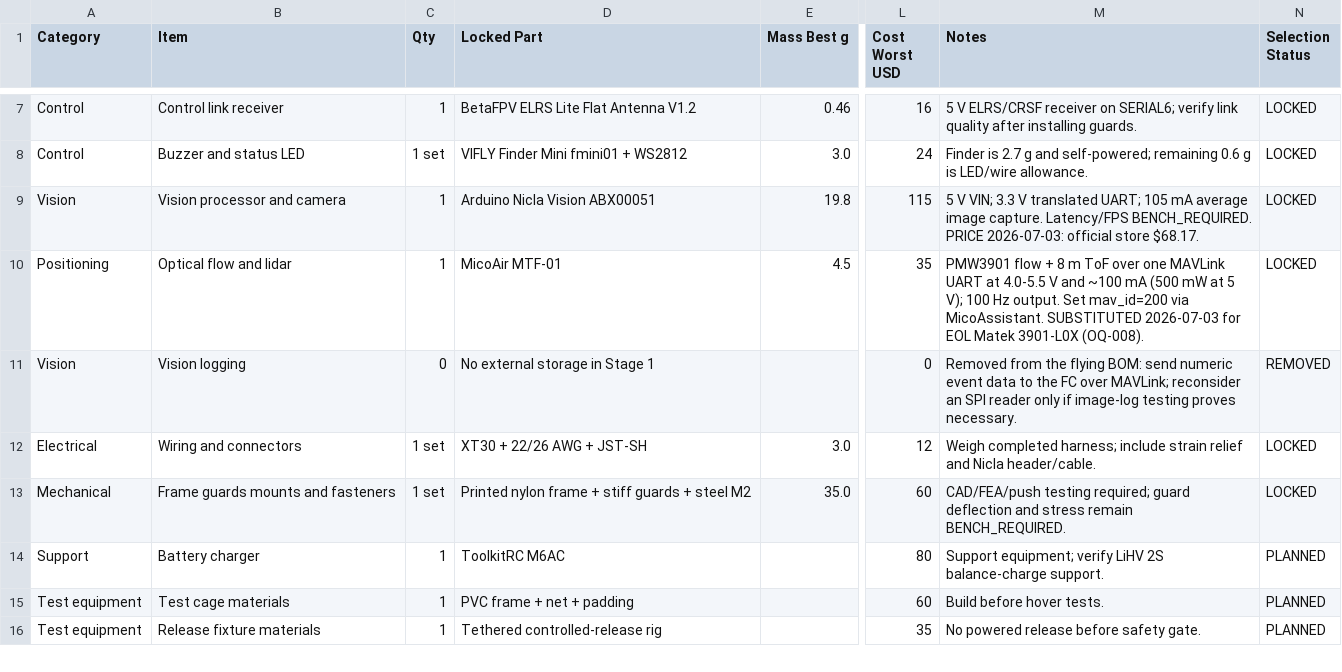
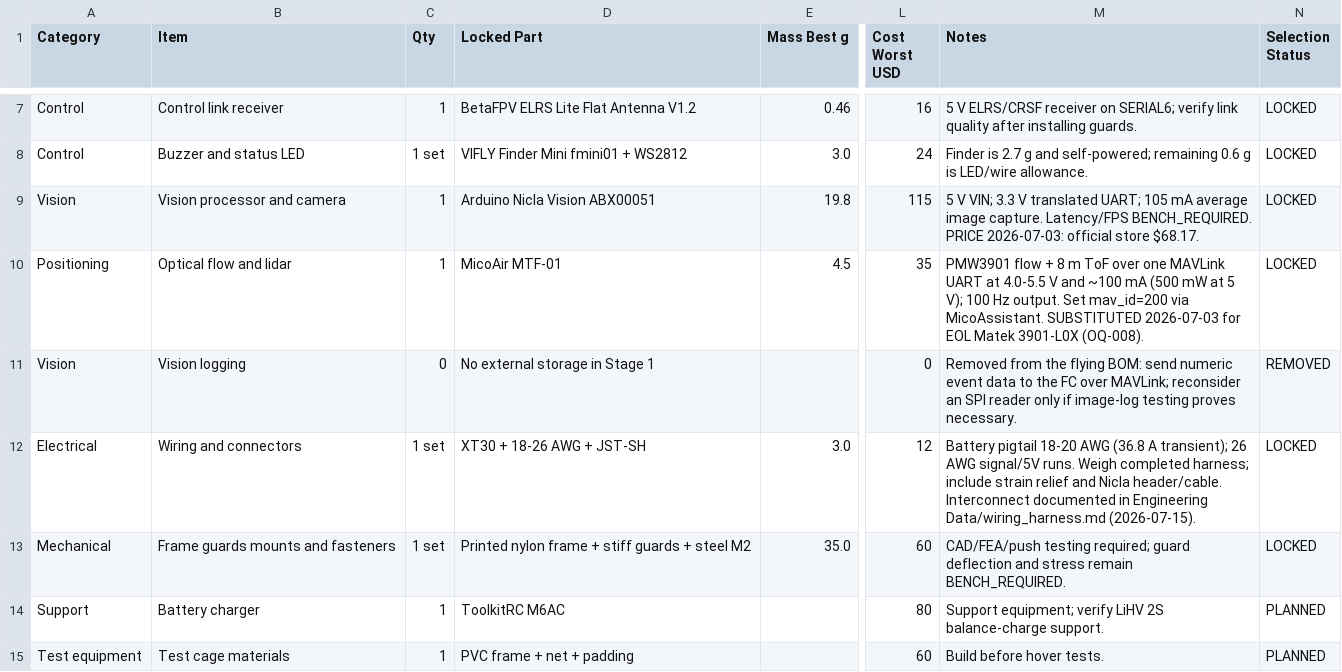
Before and after one commit to 500ft/SelfStabilizingDrone, a CSV file: Design Report/BOM.csv, drawn as a sheet; only a part is shown, gaps mark what is left out; the shorter side is filled out with more unchanged rows; the diff names each change by its address in the sheet, - before the commit and + after, or states it on an @@ line.

Commit message:
Document wiring/power architecture before frame CAD
- New Engineering Data/wiring_harness.md: no separate converter needed
  (ESC handles DC->3-phase for motors; FC BEC handles the 5V rail with
  58.7% margin per power_budget.csv). Voltage domains, connection map
  tied to hardware_interfaces.csv, gauge sizing, receipt hazards
  (ESC<->FC 8-pin pin-order verify before power, smoke-stopper first
  power-up, OQ-009 2S check), frame CAD implications.
- BOM.csv wiring row: battery pigtail corrected to 18-20 AWG for the
  36.8 A full-throttle transient (22 AWG undersized for that run).
- stage1-verification-gates.md: register the wiring doc.

Suite: 63 passed.

```diff
--- a/Design Report/BOM.csv
+++ b/Design Report/BOM.csv
-D12 (Locked Part): XT30 + 22/26 AWG + JST-SH
+D12 (Locked Part): XT30 + 18-26 AWG + JST-SH
-M12 (Notes): Weigh completed harness; include strain relief and Nicla header/cable.
+M12 (Notes): Battery pigtail 18-20 AWG (36.8 A transient); 26 AWG signal/5V runs. Weigh completed harness; include strain relief and Nicla header/cable. Interconnect documented in Engineering Data/wiring_harness.md (2026-07-15).
```
Also changed, not shown: 2 other files.
